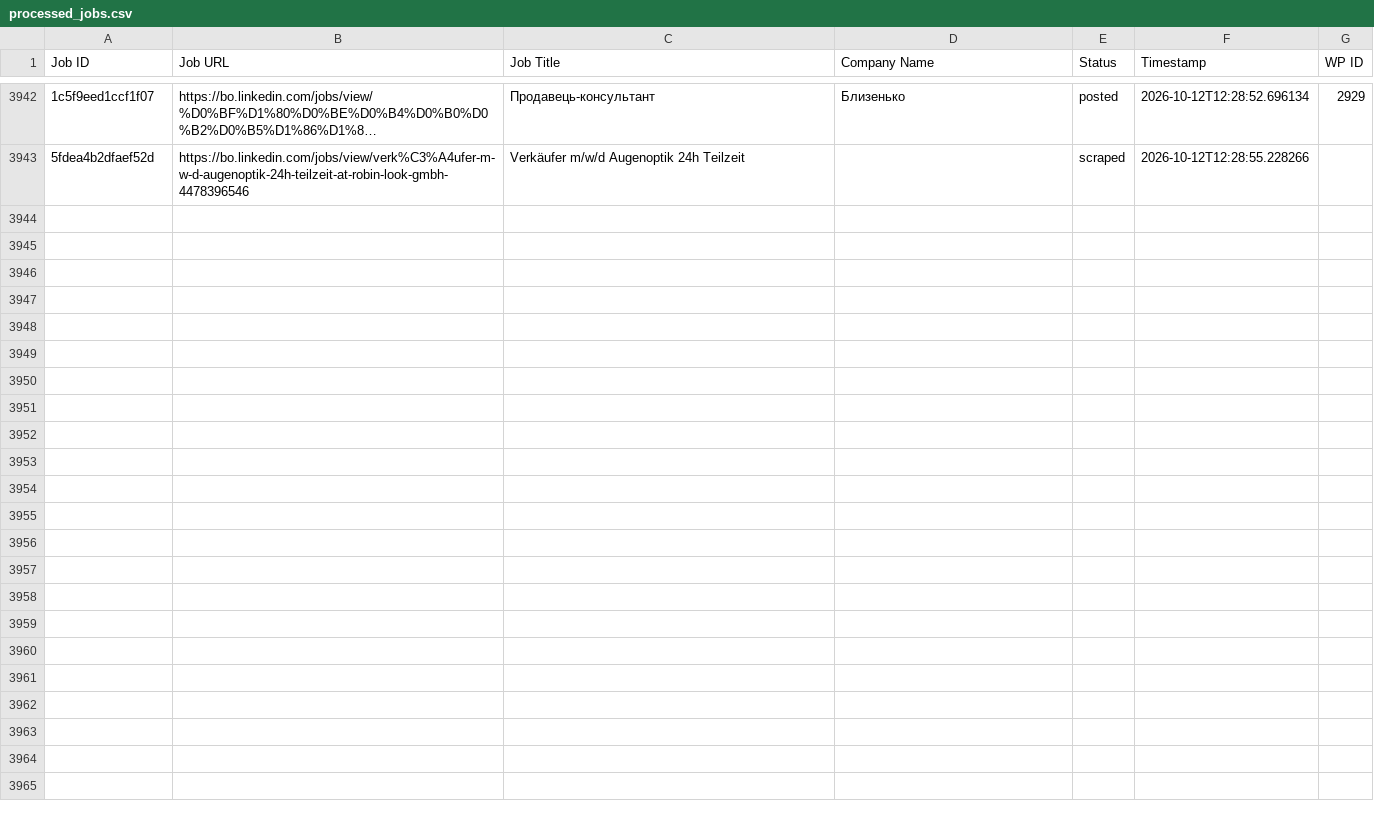
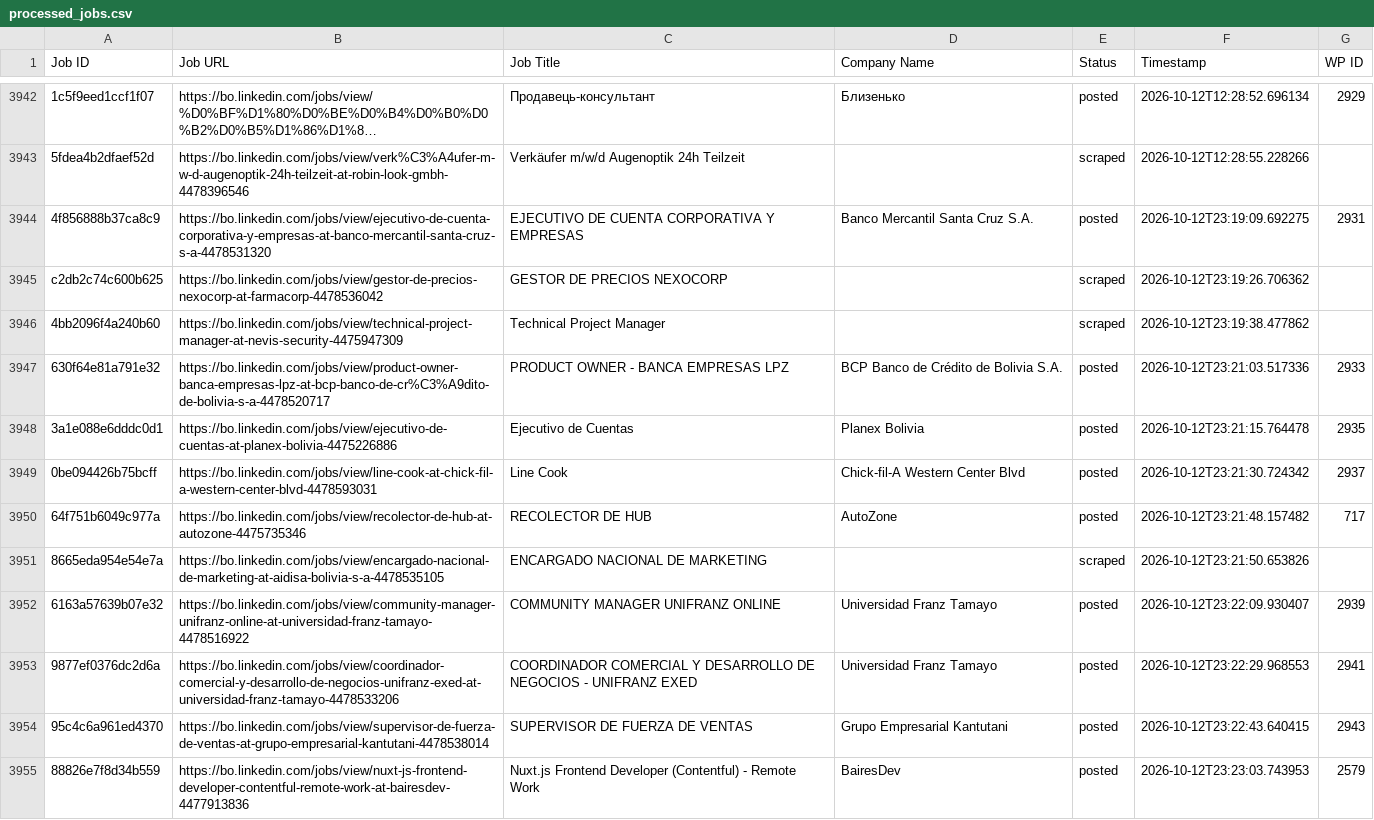
Before and after one commit to vindoky/bo, a CSV file: processed_jobs.csv, drawn as a sheet; only a part is shown, gaps mark what is left out; long unchanged cells end in …; the diff names each change by its address in the sheet, - before the commit and + after, or states it on an @@ line.

```diff
--- a/processed_jobs.csv
+++ b/processed_jobs.csv
+row 3944: 4f856888b37ca8c9 | https://bo.linkedin.com/jobs/view/ejecutivo-de-cuenta-corporativa-y-empresas-at-banco-mercantil-santa-cruz-s-a-4478531320 | EJECUTIVO DE CUENTA CORPORATIVA Y EMPRESAS | Banco Mercantil Santa Cruz S.A. | posted | 2026-10-12T23:19:09.692275 | 2931
+row 3945: c2db2c74c600b625 | https://bo.linkedin.com/jobs/view/gestor-de-precios-nexocorp-at-farmacorp-4478536042 | GESTOR DE PRECIOS NEXOCORP |  | scraped | 2026-10-12T23:19:26.706362
+row 3946: 4bb2096f4a240b60 | https://bo.linkedin.com/jobs/view/technical-project-manager-at-nevis-security-4475947309 | Technical Project Manager |  | scraped | 2026-10-12T23:19:38.477862
+row 3947: 630f64e81a791e32 | https://bo.linkedin.com/jobs/view/product-owner-banca-empresas-lpz-at-bcp-banco-de-cr%C3%A9dito-de-bolivia-s-a-4478520717 | PRODUCT OWNER - BANCA EMPRESAS LPZ | BCP Banco de Crédito de Bolivia S.A. | posted | 2026-10-12T23:21:03.517336 | 2933
+row 3948: 3a1e088e6dddc0d1 | https://bo.linkedin.com/jobs/view/ejecutivo-de-cuentas-at-planex-bolivia-4475226886 | Ejecutivo de Cuentas | Planex Bolivia | posted | 2026-10-12T23:21:15.764478 | 2935
+row 3949: 0be094426b75bcff | https://bo.linkedin.com/jobs/view/line-cook-at-chick-fil-a-western-center-blvd-4478593031 | Line Cook | Chick-fil-A Western Center Blvd | posted | 2026-10-12T23:21:30.724342 | 2937
+row 3950: 64f751b6049c977a | https://bo.linkedin.com/jobs/view/recolector-de-hub-at-autozone-4475735346 | RECOLECTOR DE HUB | AutoZone | posted | 2026-10-12T23:21:48.157482 | 717
+row 3951: 8665eda954e54e7a | https://bo.linkedin.com/jobs/view/encargado-nacional-de-marketing-at-aidisa-bolivia-s-a-4478535105 | ENCARGADO NACIONAL DE MARKETING |  | scraped | 2026-10-12T23:21:50.653826
+row 3952: 6163a57639b07e32 | https://bo.linkedin.com/jobs/view/community-manager-unifranz-online-at-universidad-franz-tamayo-4478516922 | COMMUNITY MANAGER UNIFRANZ ONLINE | Universidad Franz Tamayo | posted | 2026-10-12T23:22:09.930407 | 2939
+row 3953: 9877ef0376dc2d6a | https://bo.linkedin.com/jobs/view/coordinador-comercial-y-desarrollo-de-negocios-unifranz-exed-at-universidad-franz-tamayo-4478533206 | COORDINADOR COMERCIAL Y DESARROLLO DE NEGOCIOS - UNIFRANZ EXED | Universidad Franz Tamayo | posted | 2026-10-12T23:22:29.968553 | 2941
+row 3954: 95c4c6a961ed4370 | https://bo.linkedin.com/jobs/view/supervisor-de-fuerza-de-ventas-at-grupo-empresarial-kantutani-4478538014 | SUPERVISOR DE FUERZA DE VENTAS | Grupo Empresarial Kantutani | posted | 2026-10-12T23:22:43.640415 | 2943
+row 3955: 88826e7f8d34b559 | https://bo.linkedin.com/jobs/view/nuxt-js-frontend-developer-contentful-remote-work-at-bairesdev-4477913836 | Nuxt.js Frontend Developer (Contentful) - Remote Work | BairesDev | posted | 2026-10-12T23:23:03.743953 | 2579
```
